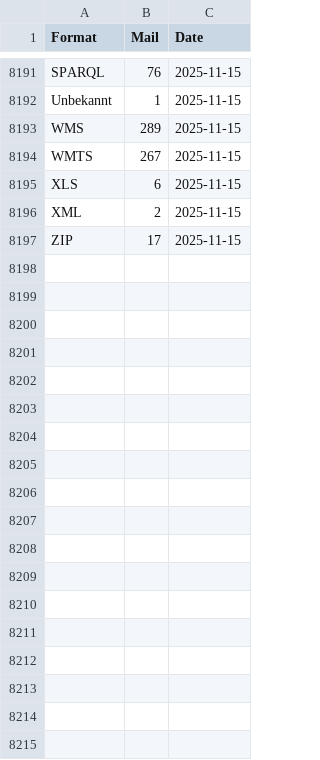
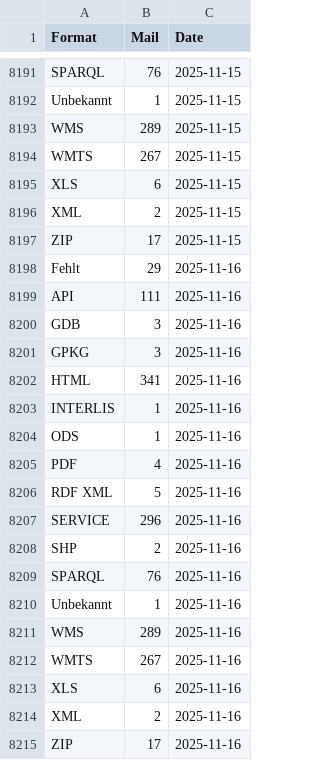
Before and after one commit to nrohrbach/OGD_Monitoring_BAFU, a CSV file: data/BAFU_OGD_Monitoring_Formats.csv, drawn as a sheet; only a part is shown, gaps mark what is left out; the diff names each change by its address in the sheet, - before the commit and + after, or states it on an @@ line.

```diff
--- a/data/BAFU_OGD_Monitoring_Formats.csv
+++ b/data/BAFU_OGD_Monitoring_Formats.csv
+row 8198: Fehlt | 29 | 2025-11-16
+row 8199: API | 111 | 2025-11-16
+row 8200: GDB | 3 | 2025-11-16
+row 8201: GPKG | 3 | 2025-11-16
+row 8202: HTML | 341 | 2025-11-16
+row 8203: INTERLIS | 1 | 2025-11-16
+row 8204: ODS | 1 | 2025-11-16
+row 8205: PDF | 4 | 2025-11-16
+row 8206: RDF XML | 5 | 2025-11-16
+row 8207: SERVICE | 296 | 2025-11-16
+row 8208: SHP | 2 | 2025-11-16
+row 8209: SPARQL | 76 | 2025-11-16
+row 8210: Unbekannt | 1 | 2025-11-16
+row 8211: WMS | 289 | 2025-11-16
+row 8212: WMTS | 267 | 2025-11-16
+row 8213: XLS | 6 | 2025-11-16
+row 8214: XML | 2 | 2025-11-16
+row 8215: ZIP | 17 | 2025-11-16
```
Also changed, not shown: data/BAFU_OGD_Monitoring_BafuThemen.csv, data/BAFU_OGD_Monitoring_Datasets.csv, 11 other files.
